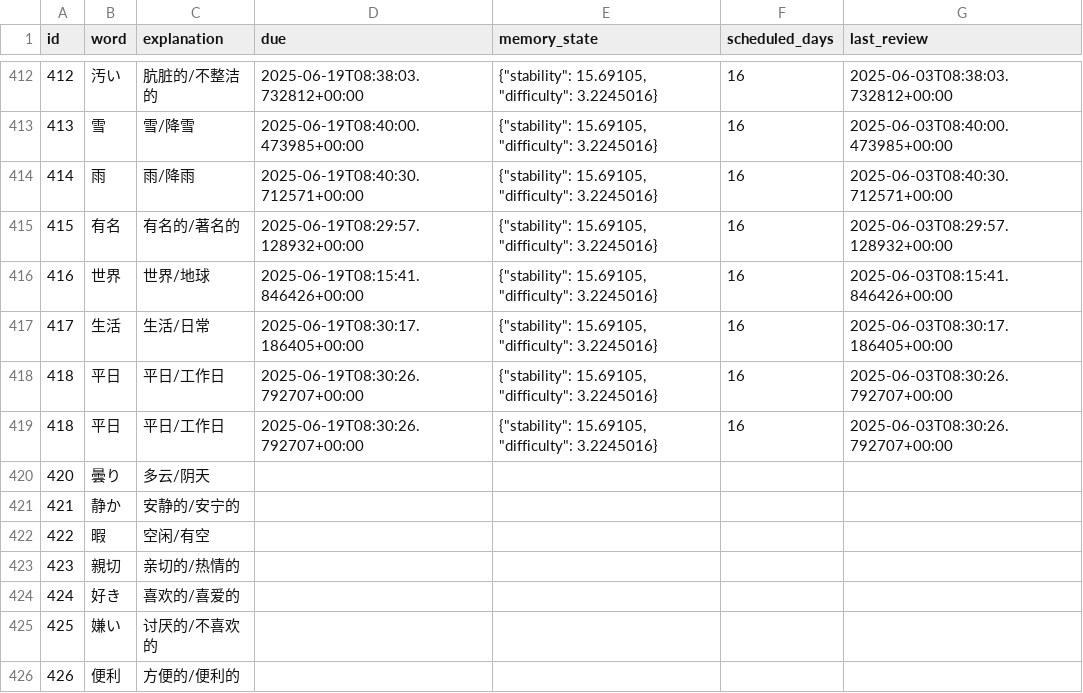
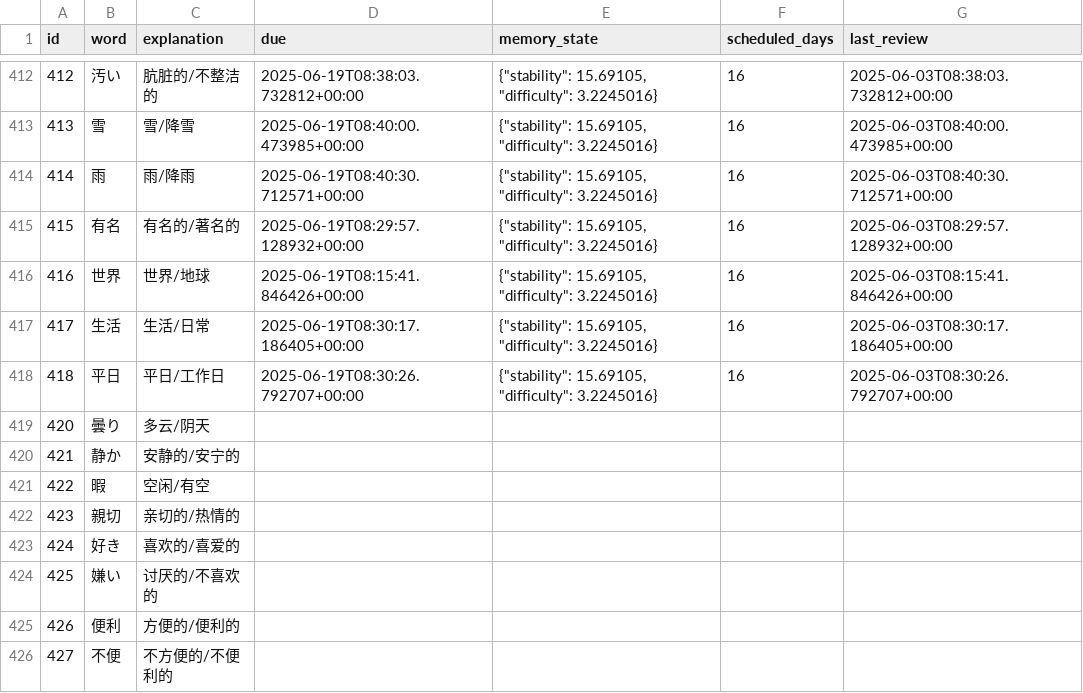
Before and after one commit to LiuZHolmes/TypeMyWord, a CSV file: words/日本語.csv, drawn as a sheet; only a part is shown, gaps mark what is left out; the shorter side is filled out with more unchanged rows; the diff names each change by its address in the sheet, - before the commit and + after, or states it on an @@ line.

Commit message:
update my word

```diff
--- a/words/日本語.csv
+++ b/words/日本語.csv
-row 419: 418 | 平日 | 平日/工作日 | 2025-06-19T08:30:26.792707+00:00 | {"stability": 15.69105, "difficulty": 3.2245016} | 16 | 2025-06-03T08:30:26.792707+00:00
```
